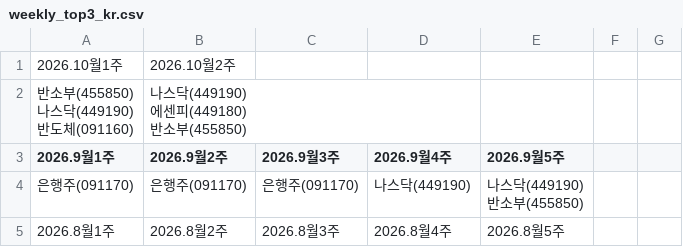
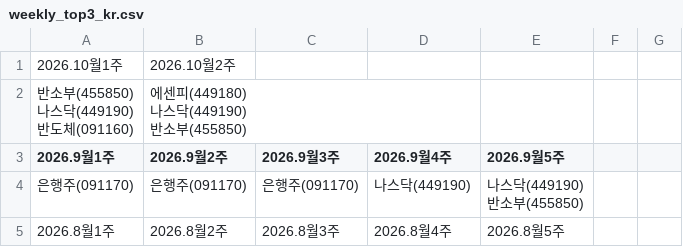
Before and after one commit to momentum79/report-us, a CSV file: etf_history/weekly_top3_kr.csv, drawn as a sheet; only a part is shown.

```diff
--- a/etf_history/weekly_top3_kr.csv
+++ b/etf_history/weekly_top3_kr.csv
@@ -1,7 +1,7 @@
 2026.10월1주,2026.10월2주
-"반소부(455850)
-나스닥(449190)
-반도체(091160)","나스닥(449190)
-에센피(449180)
-반소부(455850)"
+"반소부(455850)
+나스닥(449190)
+반도체(091160)","에센피(449180)
+나스닥(449190)
+반소부(455850)"
 2026.9월1주,2026.9월2주,2026.9월3주,2026.9월4주,2026.9월5주
```
Also changed, not shown: etf_history/holdings_daily_kr.csv, rank_history_kr150/market_temp_history.csv, 55 other files.
